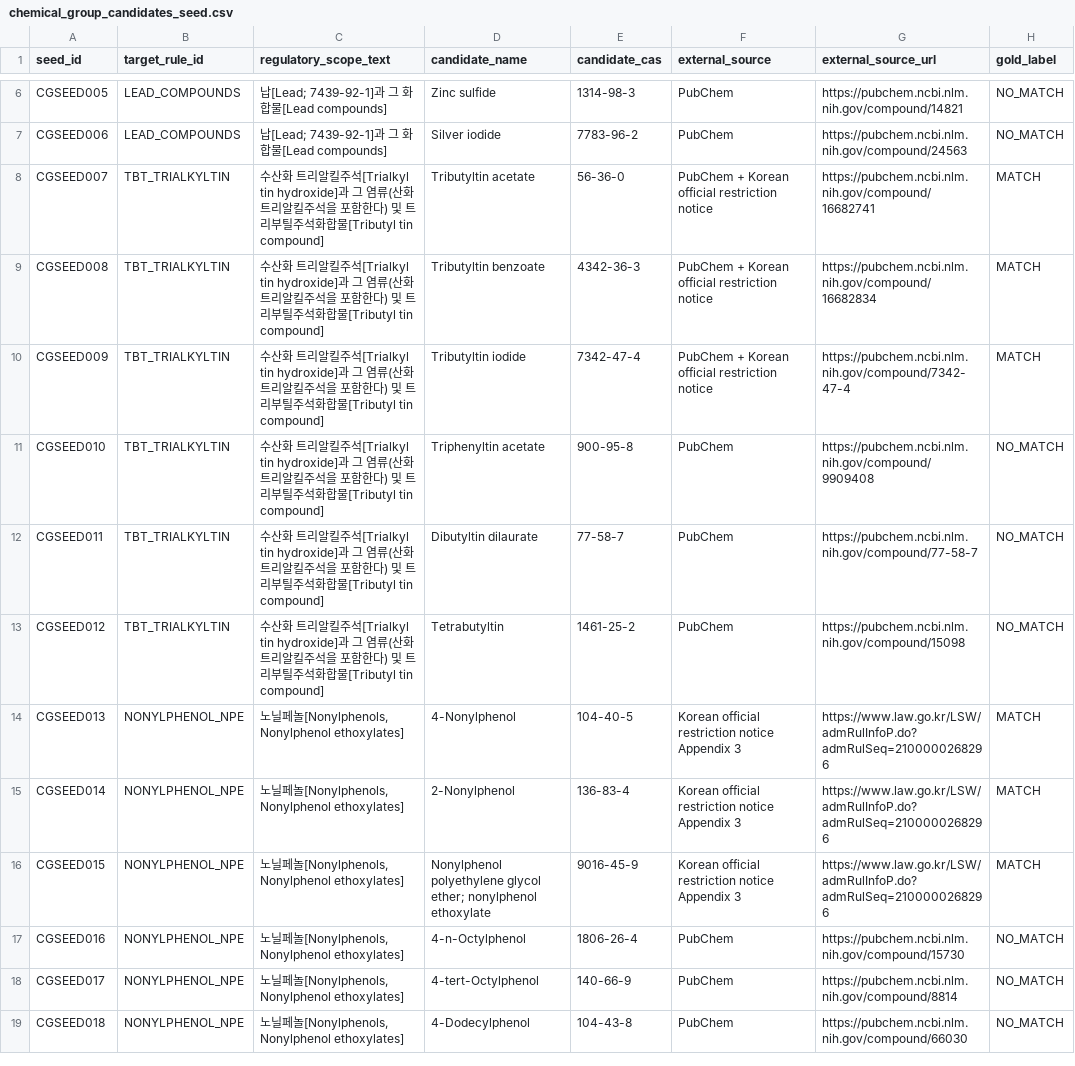
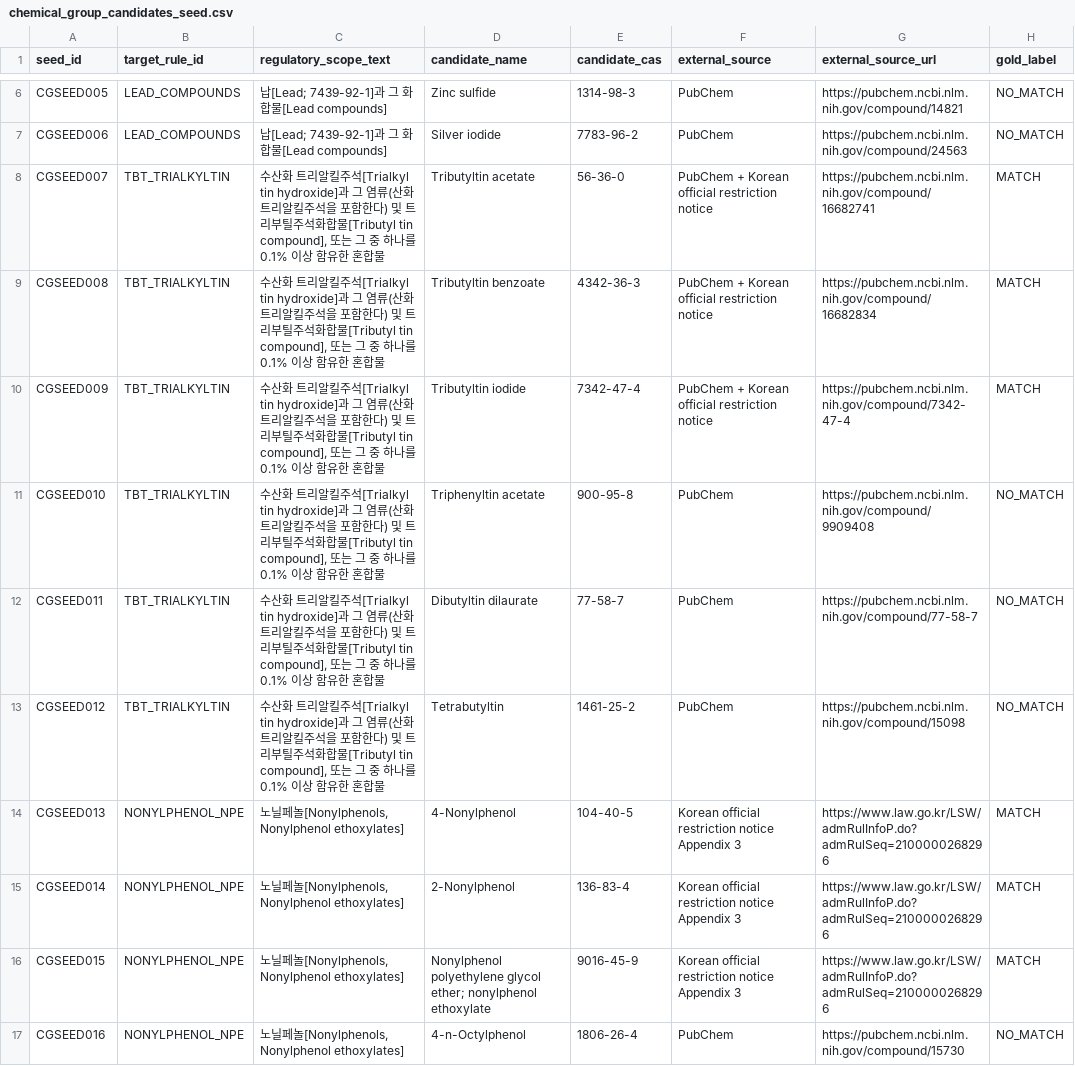
Before and after one commit to goindoll97-cloud/presentation, a CSV file: validation_v2/seeds/chemical_group_candidates_seed.csv, drawn as a sheet; only a part is shown, gaps mark what is left out; the shorter side is filled out with more unchanged rows; the diff names each change by its address in the sheet, - before the commit and + after, or states it on an @@ line.

Commit message:
Fix CSV quoting for balanced TBT validation rows

```diff
--- a/validation_v2/seeds/chemical_group_candidates_seed.csv
+++ b/validation_v2/seeds/chemical_group_candidates_seed.csv
-C8:C13 (regulatory_scope_text): …합물[Tributyl tin compound]
+C8:C13 (regulatory_scope_text): …합물[Tributyl tin compound], 또는 그 중 하나를 0.1% 이상 함유한 혼합물
```
